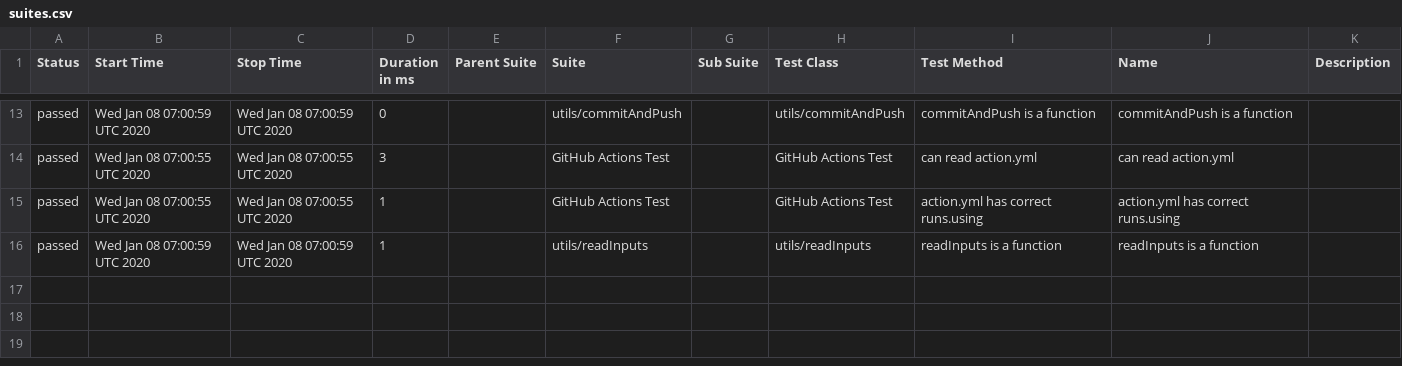
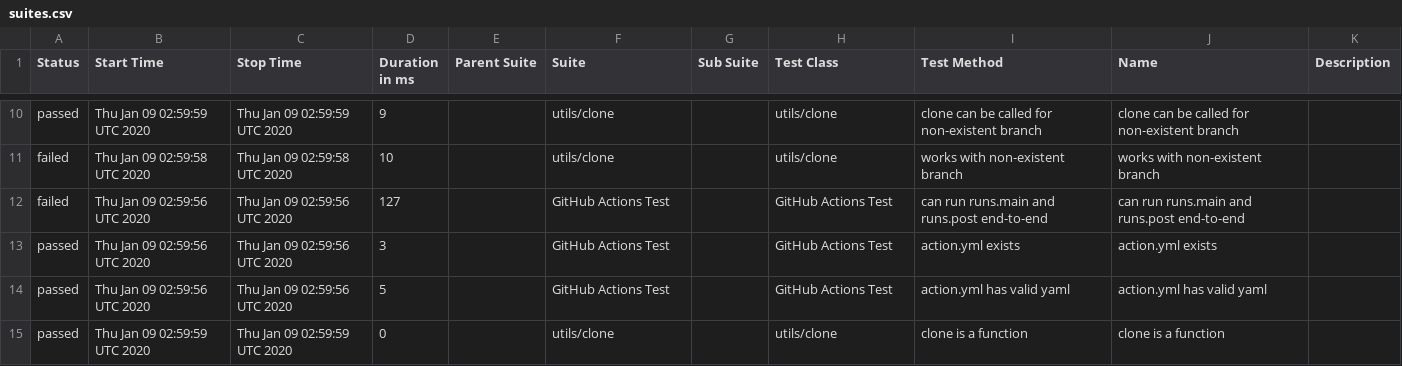
Before and after one commit to cinderblock/github-action-working-directory, a CSV file: allure-report/data/suites.csv, drawn as a sheet; only a part is shown, gaps mark what is left out; the diff covers the shown part only.

```diff
--- a/allure-report/data/suites.csv
+++ b/allure-report/data/suites.csv
@@ -13,4 +10,6 @@
-"passed","Wed Jan 08 07:00:59 UTC 2020","Wed Jan 08 07:00:59 UTC 2020","0","","utils/commitAndPush","","utils/commitAndPush","commitAndPush is a function","commitAndPush is a function",""
-"passed","Wed Jan 08 07:00:55 UTC 2020","Wed Jan 08 07:00:55 UTC 2020","3","","GitHub Actions Test","","GitHub Actions Test","can read action.yml","can read action.yml",""
-"passed","Wed Jan 08 07:00:55 UTC 2020","Wed Jan 08 07:00:55 UTC 2020","1","","GitHub Actions Test","","GitHub Actions Test","action.yml has correct runs.using","action.yml has correct runs.using",""
-"passed","Wed Jan 08 07:00:59 UTC 2020","Wed Jan 08 07:00:59 UTC 2020","1","","utils/readInputs","","utils/readInputs","readInputs is a function","readInputs is a function",""
+"passed","Thu Jan 09 02:59:59 UTC 2020","Thu Jan 09 02:59:59 UTC 2020","9","","utils/clone","","utils/clone","clone can be called for non-existent branch","clone can be called for non-existent branch",""
+"failed","Thu Jan 09 02:59:58 UTC 2020","Thu Jan 09 02:59:58 UTC 2020","10","","utils/clone","","utils/clone","works with non-existent branch","works with non-existent branch",""
+"failed","Thu Jan 09 02:59:56 UTC 2020","Thu Jan 09 02:59:56 UTC 2020","127","","GitHub Actions Test","","GitHub Actions Test","can run runs.main and runs.post end-to-end","can run runs.main and runs.post end-to-end",""
+"passed","Thu Jan 09 02:59:56 UTC 2020","Thu Jan 09 02:59:56 UTC 2020","3","","GitHub Actions Test","","GitHub Actions Test","action.yml exists","action.yml exists",""
+"passed","Thu Jan 09 02:59:56 UTC 2020","Thu Jan 09 02:59:56 UTC 2020","5","","GitHub Actions Test","","GitHub Actions Test","action.yml has valid yaml","action.yml has valid yaml",""
+"passed","Thu Jan 09 02:59:59 UTC 2020","Thu Jan 09 02:59:59 UTC 2020","0","","utils/clone","","utils/clone","clone is a function","clone is a function",""
```
Also changed, not shown: 3 added rows, 6 removed rows and 23 edited cells elsewhere in this file, 46 other files.
